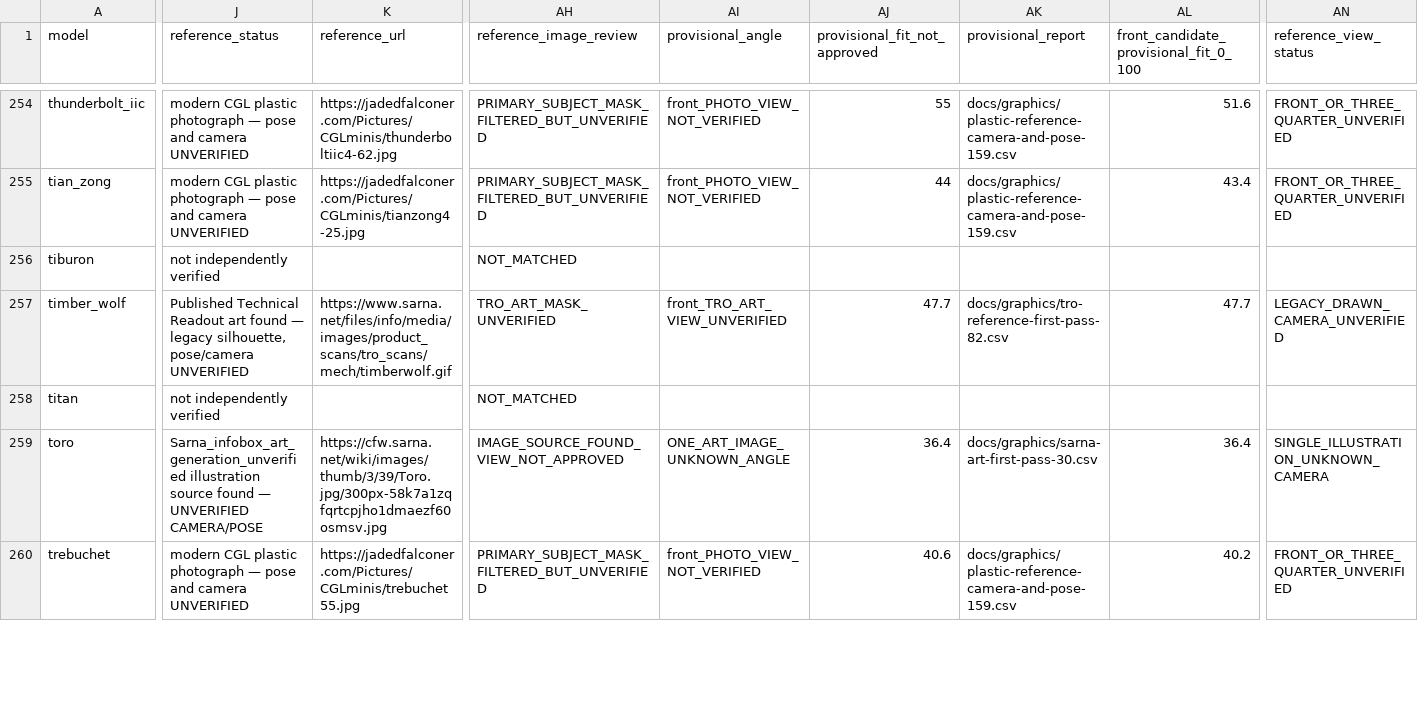
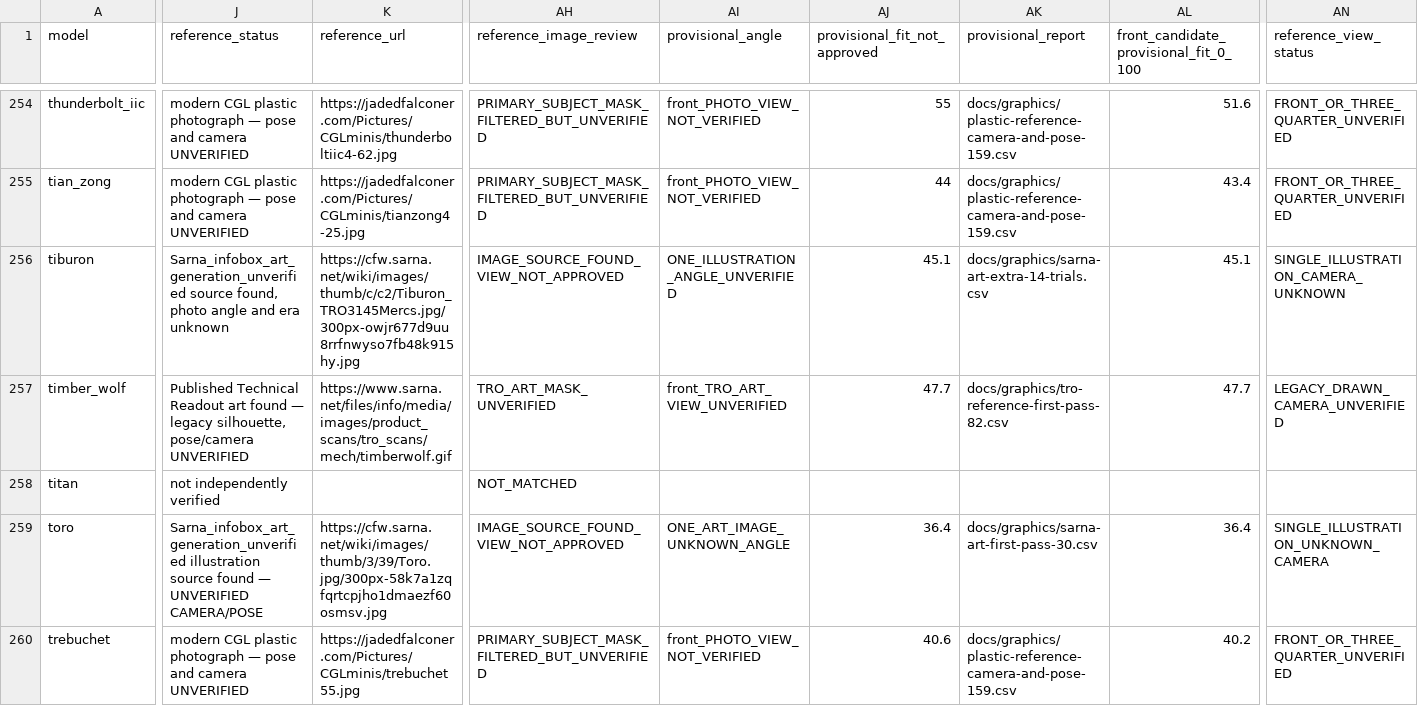
Before and after one commit to drag0nblad3/BtechMobile, a CSV file: docs/graphics/all-model-reference-silhouette-scorecard.csv, drawn as a sheet; only a part is shown, gaps mark what is left out; the diff covers the shown part only; the diff names each change by its address in the sheet, - before the commit and + after, or states it on an @@ line.

Commit message:
docs: attach 14 new image sources and 13 additional measured camera-fit scores to 334-model ledger

```diff
--- a/docs/graphics/all-model-reference-silhouette-scorecard.csv
+++ b/docs/graphics/all-model-reference-silhouette-scorecard.csv
-J256 (reference_status): not independently verified
+J256 (reference_status): Sarna_infobox_art_generation_unverified source found, photo angle and era unknown
-K256 (reference_url): (empty)
+K256 (reference_url): https://cfw.sarna.net/wiki/images/thumb/c/c2/Tiburon_TRO3145Mercs.jpg/300px-owjr677d9uu8rrfnwyso7fb48k915hy.jpg
-AH256 (reference_image_review): NOT_MATCHED
+AH256 (reference_image_review): IMAGE_SOURCE_FOUND_VIEW_NOT_APPROVED
-AI256 (provisional_angle): (empty)
+AI256 (provisional_angle): ONE_ILLUSTRATION_ANGLE_UNVERIFIED
-AJ256 (provisional_fit_not_approved): (empty)
+AJ256 (provisional_fit_not_approved): 45.1
-AK256 (provisional_report): (empty)
+AK256 (provisional_report): docs/graphics/sarna-art-extra-14-trials.csv
-AL256: (empty)
+AL256: 45.1
-AN256 (reference_view_status): (empty)
+AN256 (reference_view_status): SINGLE_ILLUSTRATION_CAMERA_UNKNOWN
```
Also changed, not shown: 116 edited cells elsewhere in this file.
